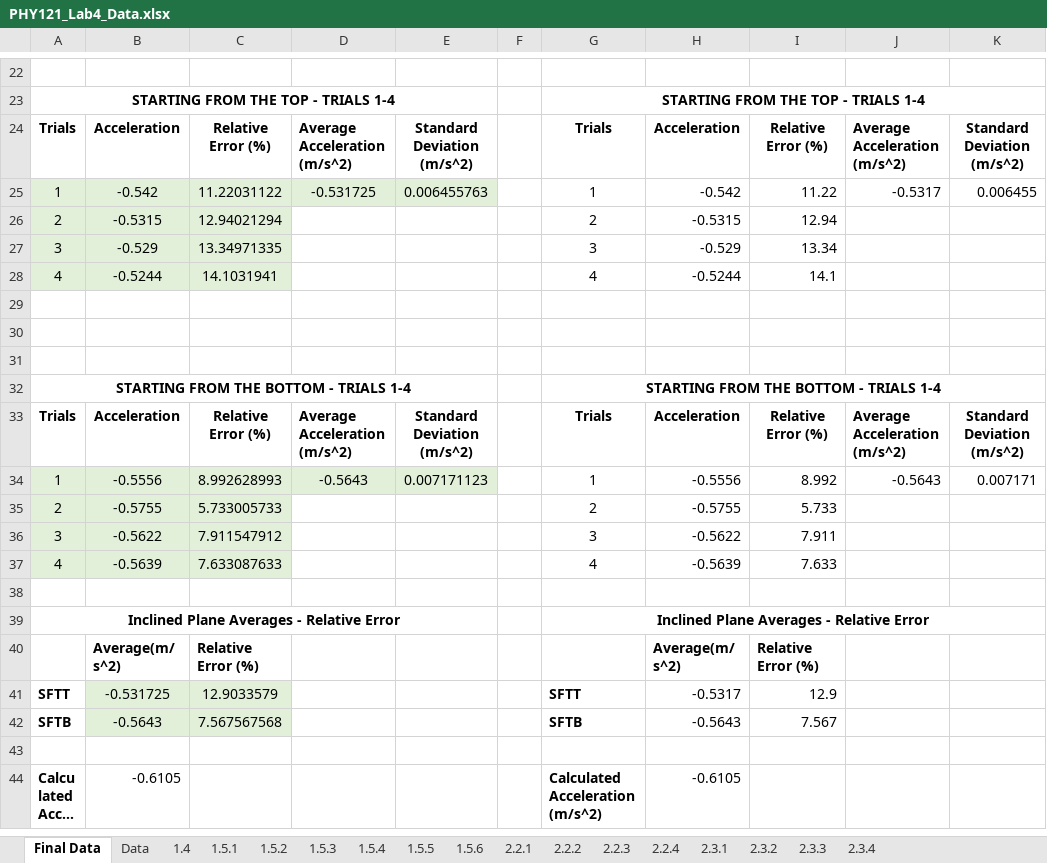
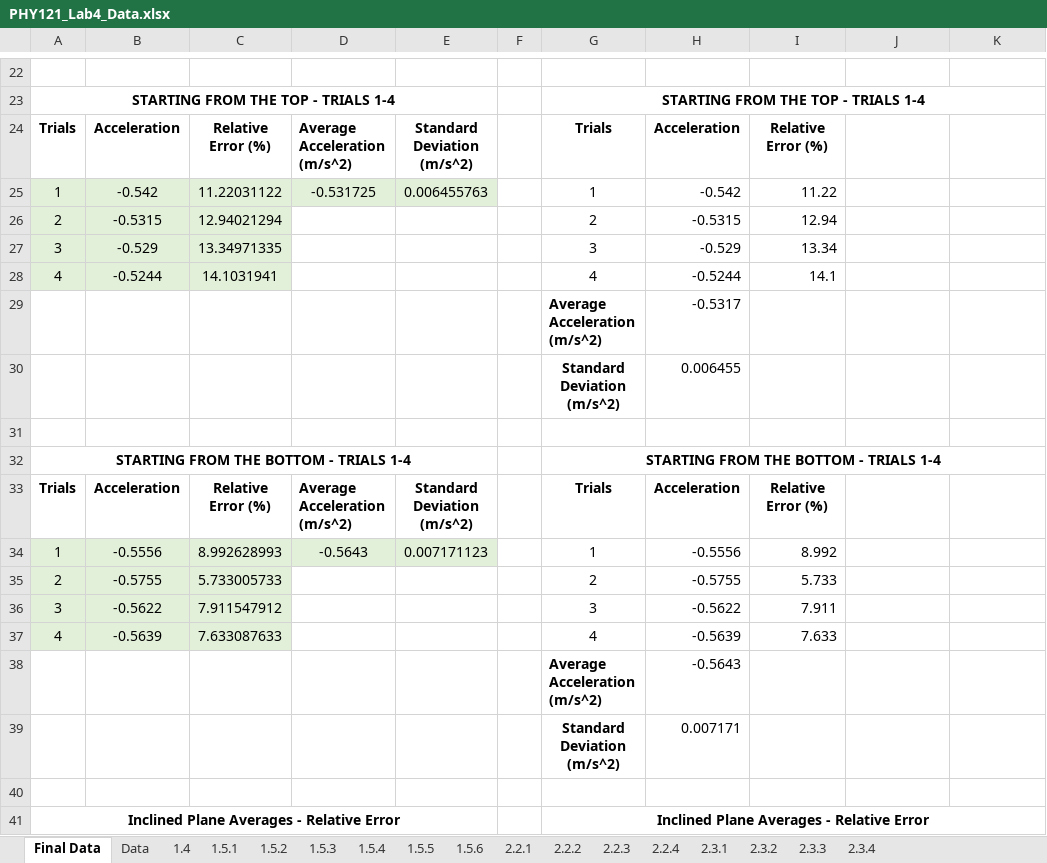
Before and after one commit to abereni4u/PHY121-LabReports, an Excel workbook: Lab Reports/LabReport4/PHY121_Lab4_Data.xlsx, sheet Final Data, drawn as a sheet; only a part is shown, gaps mark what is left out; the shorter side is filled out with more unchanged rows; long unchanged cells end in …; values as stored, in another font and other column widths than the file's, no borders; the diff names each change by its address in the sheet, - before the commit and + after, or states it on an @@ line.

Commit message:
Add conclusion and complete lab report 4

```diff
--- a/Lab Reports/LabReport4/PHY121_Lab4_Data.xlsx (sheet Final Data)
+++ b/Lab Reports/LabReport4/PHY121_Lab4_Data.xlsx (sheet Final Data)
-J24: Average Acceleration (m/s^2)
+J24: (empty)
-K24: Standard Deviation (m/s^2)
+K24: (empty)
-J25: -0.5317
+J25: (empty)
-K25: 0.006455
+K25: (empty)
-row 29: (empty)
+row 29:  |  |  |  |  |  | Average Acceleration (m/s^2) | -0.5317
-row 30: (empty)
+row 30:  |  |  |  |  |  | Standard Deviation (m/s^2) | 0.006455
-J33: Average Acceleration (m/s^2)
+J33: (empty)
-K33: Standard Deviation (m/s^2)
+K33: (empty)
-J34: -0.5643
+J34: (empty)
-K34: 0.007171
+K34: (empty)
+row 38:  |  |  |  |  |  | Average Acceleration (m/s^2) | -0.5643
+row 39:  |  |  |  |  |  | Standard Deviation (m/s^2) | 0.007171
```
Also changed, not shown: 6 other files.
